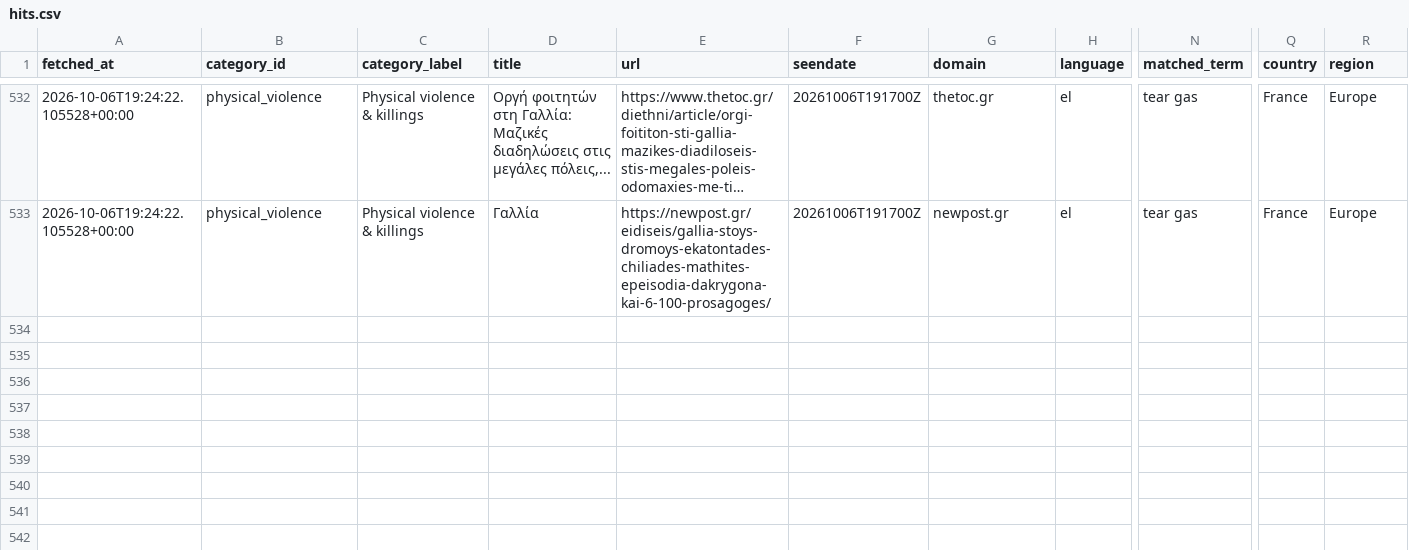
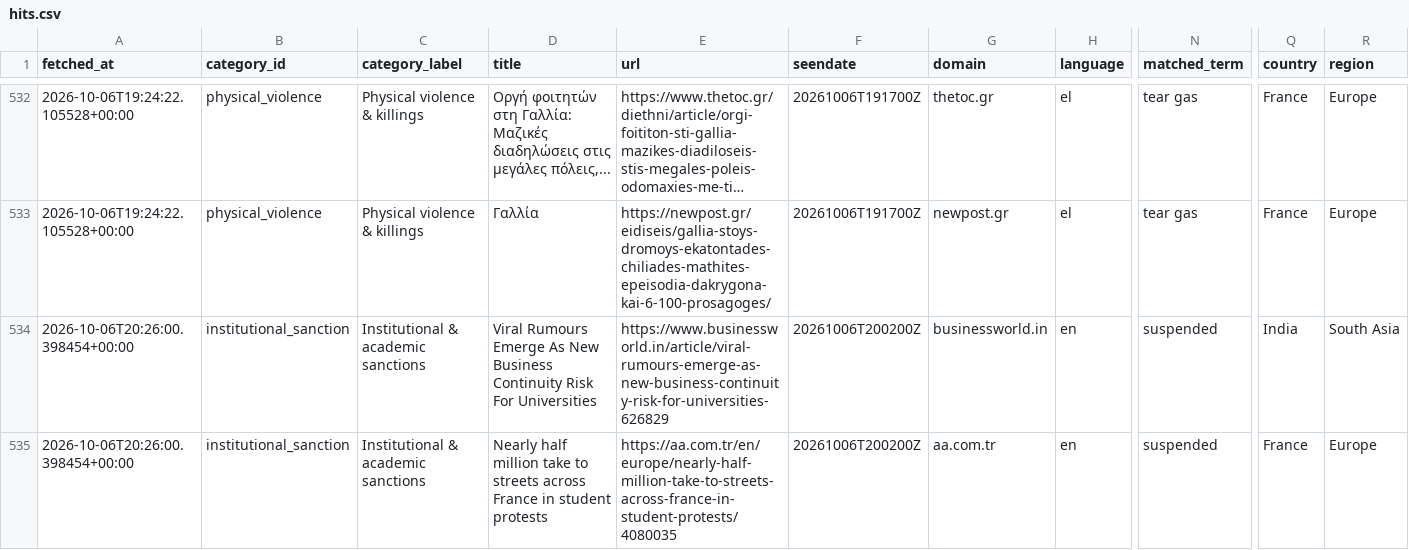
Before and after one commit to 9g98gyb746-gif/Student-Activism-Monitor, a CSV file: data/hits.csv, drawn as a sheet; only a part is shown, gaps mark what is left out; long unchanged cells end in …; rows hold the shown columns only; the diff names each change by its address in the sheet, - before the commit and + after, or states it on an @@ line.

```diff
--- a/data/hits.csv
+++ b/data/hits.csv
+row 534: 2026-10-06T20:26:00.398454+00:00 | institutional_sanction | Institutional & academic sanctions | Viral Rumours Emerge As New Business Continuity Risk For Universities | https://www.businessworld.in/article/viral-rumours-emerge-as-new-business-continuity-risk-for-universities-626829 | 20261006T200200Z | businessworld.in | en | suspended | India | South Asia
+row 535: 2026-10-06T20:26:00.398454+00:00 | institutional_sanction | Institutional & academic sanctions | Nearly half million take to streets across France in student protests | https://aa.com.tr/en/europe/nearly-half-million-take-to-streets-across-france-in-student-protests/4080035 | 20261006T200200Z | aa.com.tr | en | suspended | France | Europe
```
Also changed, not shown: 2 other files.
